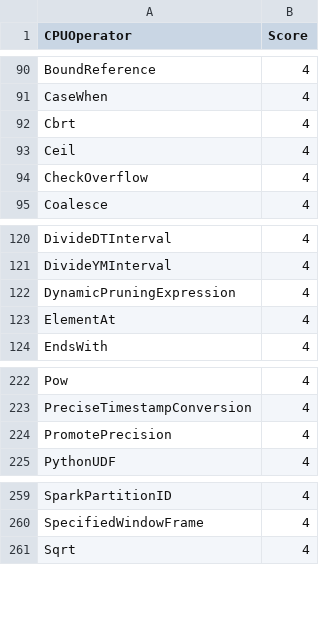
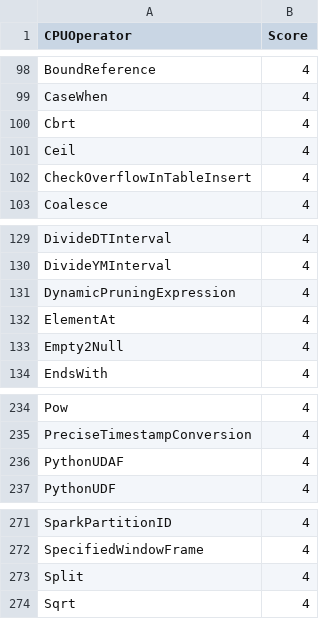
Before and after one commit to NVIDIA/spark-rapids, a CSV file: tools/generated_files/operatorsScore.csv, drawn as a sheet; only a part is shown, gaps mark what is left out; the diff covers the shown part only.

```diff
--- a/tools/generated_files/operatorsScore.csv
+++ b/tools/generated_files/operatorsScore.csv
@@ -93,3 +101,3 @@ Cbrt,4
 Ceil,4
-CheckOverflow,4
+CheckOverflowInTableInsert,4
 Coalesce,4
@@ -123,2 +132,3 @@ DynamicPruningExpression,4
 ElementAt,4
+Empty2Null,4
 EndsWith,4
@@ -223,3 +235,3 @@ Pow,4
 PreciseTimestampConversion,4
-PromotePrecision,4
+PythonUDAF,4
 PythonUDF,4
@@ -260,2 +272,3 @@ SparkPartitionID,4
 SpecifiedWindowFrame,4
+Split,4
 Sqrt,4
```
Also changed, not shown: 11 added rows elsewhere in this file, tools/generated_files/400/supportedExprs.csv, tools/generated_files/401/supportedExprs.csv, 8 other files.
